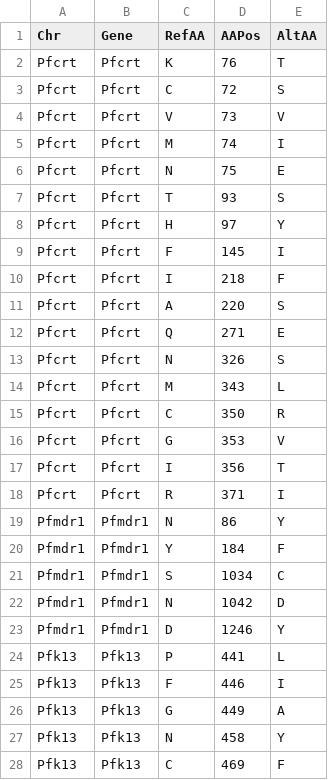
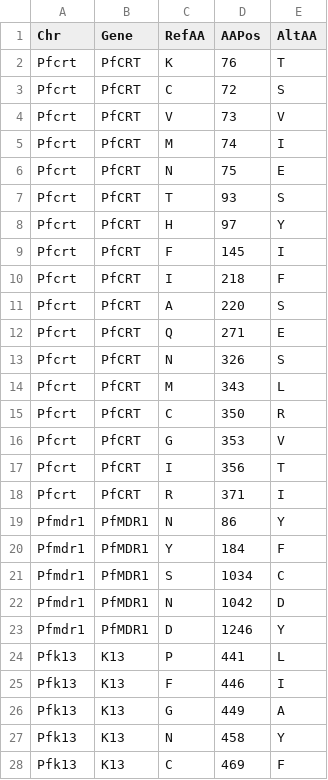
Before and after one commit to ohjeyy93/guinea-report, a CSV file: voinew3.csv, drawn as a sheet; only a part is shown; the diff covers the shown part only.

```diff
--- a/voinew3.csv
+++ b/voinew3.csv
@@ -1,28 +1,28 @@
 Chr,Gene,RefAA,AAPos,AltAA
-Pfcrt,Pfcrt,K,76,T
-Pfcrt,Pfcrt,C,72,S
-Pfcrt,Pfcrt,V,73,V
-Pfcrt,Pfcrt,M,74,I
-Pfcrt,Pfcrt,N,75,E
-Pfcrt,Pfcrt,T,93,S
-Pfcrt,Pfcrt,H,97,Y
-Pfcrt,Pfcrt,F,145,I
-Pfcrt,Pfcrt,I,218,F
-Pfcrt,Pfcrt,A,220,S
-Pfcrt,Pfcrt,Q,271,E
-Pfcrt,Pfcrt,N,326,S
-Pfcrt,Pfcrt,M,343,L
-Pfcrt,Pfcrt,C,350,R
-Pfcrt,Pfcrt,G,353,V
-Pfcrt,Pfcrt,I,356,T
-Pfcrt,Pfcrt,R,371,I
-Pfmdr1,Pfmdr1,N,86,Y
-Pfmdr1,Pfmdr1,Y,184,F
-Pfmdr1,Pfmdr1,S,1034,C
-Pfmdr1,Pfmdr1,N,1042,D
-Pfmdr1,Pfmdr1,D,1246,Y
-Pfk13,Pfk13,P,441,L
-Pfk13,Pfk13,F,446,I
-Pfk13,Pfk13,G,449,A
-Pfk13,Pfk13,N,458,Y
-Pfk13,Pfk13,C,469,F
+Pfcrt,PfCRT,K,76,T
+Pfcrt,PfCRT,C,72,S
+Pfcrt,PfCRT,V,73,V
+Pfcrt,PfCRT,M,74,I
+Pfcrt,PfCRT,N,75,E
+Pfcrt,PfCRT,T,93,S
+Pfcrt,PfCRT,H,97,Y
+Pfcrt,PfCRT,F,145,I
+Pfcrt,PfCRT,I,218,F
+Pfcrt,PfCRT,A,220,S
+Pfcrt,PfCRT,Q,271,E
+Pfcrt,PfCRT,N,326,S
+Pfcrt,PfCRT,M,343,L
+Pfcrt,PfCRT,C,350,R
+Pfcrt,PfCRT,G,353,V
+Pfcrt,PfCRT,I,356,T
+Pfcrt,PfCRT,R,371,I
+Pfmdr1,PfMDR1,N,86,Y
+Pfmdr1,PfMDR1,Y,184,F
+Pfmdr1,PfMDR1,S,1034,C
+Pfmdr1,PfMDR1,N,1042,D
+Pfmdr1,PfMDR1,D,1246,Y
+Pfk13,K13,P,441,L
+Pfk13,K13,F,446,I
+Pfk13,K13,G,449,A
+Pfk13,K13,N,458,Y
+Pfk13,K13,C,469,F
```
Also changed, not shown: 29 edited cells elsewhere in this file, 13 other files.
